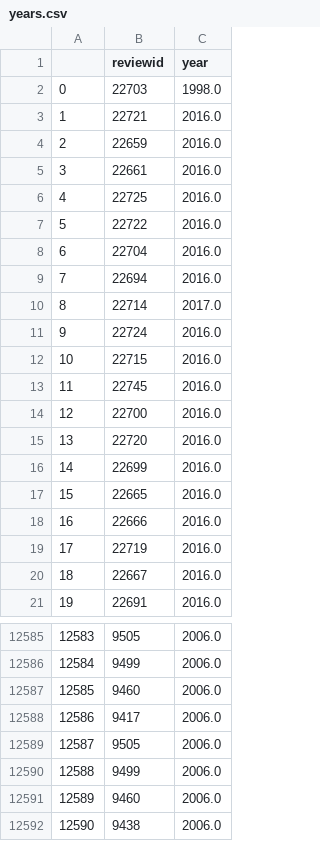
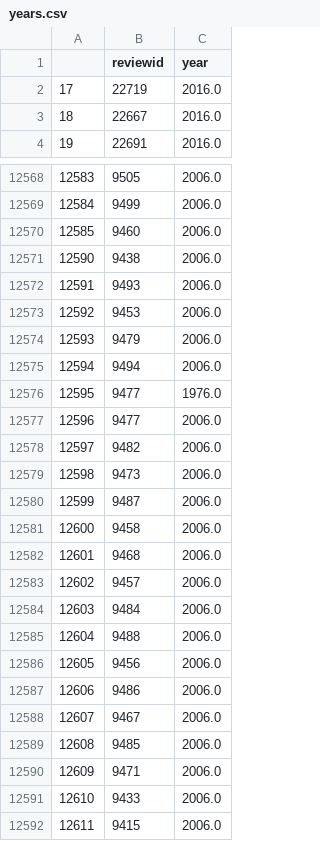
Before and after one commit to ttb-folio/Pitchfork-Reviews, a CSV file: Data/years.csv, drawn as a sheet; only a part is shown, gaps mark what is left out; the shorter side is filled out with more unchanged rows; the diff names each change by its address in the sheet, - before the commit and + after, or states it on an @@ line.

```diff
--- a/Data/years.csv
+++ b/Data/years.csv
-row 2: 0 | 22703 | 1998.0
-row 3: 1 | 22721 | 2016.0
-row 4: 2 | 22659 | 2016.0
-row 5: 3 | 22661 | 2016.0
-row 6: 4 | 22725 | 2016.0
-row 7: 5 | 22722 | 2016.0
-row 8: 6 | 22704 | 2016.0
-row 9: 7 | 22694 | 2016.0
-row 10: 8 | 22714 | 2017.0
-row 11: 9 | 22724 | 2016.0
-row 12: 10 | 22715 | 2016.0
-row 13: 11 | 22745 | 2016.0
-row 14: 12 | 22700 | 2016.0
-row 15: 13 | 22720 | 2016.0
-row 16: 14 | 22699 | 2016.0
-row 17: 15 | 22665 | 2016.0
-row 18: 16 | 22666 | 2016.0
-row 12588: 12586 | 9417 | 2006.0
-row 12589: 12587 | 9505 | 2006.0
-row 12590: 12588 | 9499 | 2006.0
-row 12591: 12589 | 9460 | 2006.0
```
Also changed, not shown: Data/artists.csv, Data/genres.csv, 5 other files.
